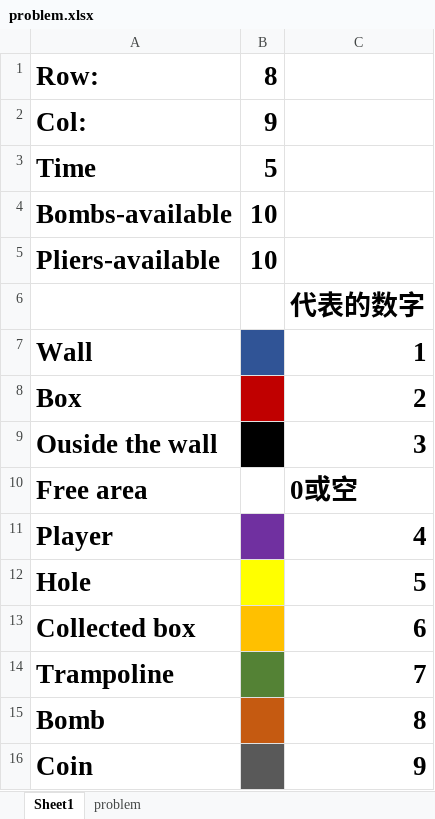
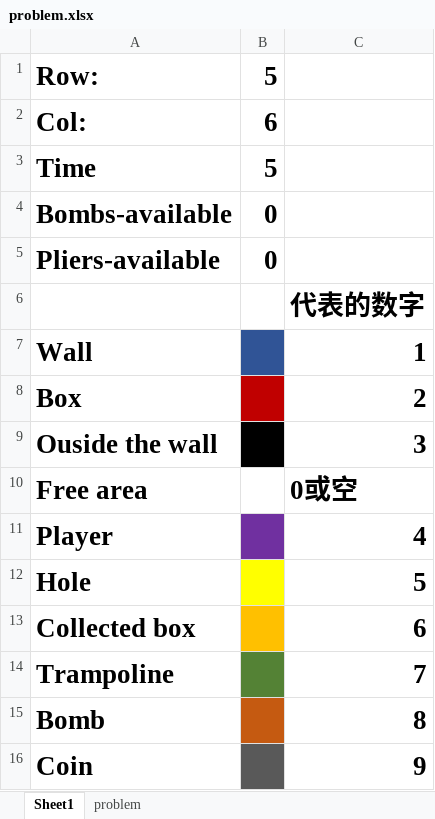
Before and after one commit to RoundofThree/INT-Coursework-2021, an Excel workbook: problem_file_generator/problem.xlsx, sheet Sheet1, drawn as a sheet; values as stored, in another font and other column widths than the file's, no borders; the diff names each change by its address in the sheet, - before the commit and + after, or states it on an @@ line.

```diff
--- a/problem_file_generator/problem.xlsx (sheet Sheet1)
+++ b/problem_file_generator/problem.xlsx (sheet Sheet1)
-B1: 8
+B1: 5
-B2: 9
+B2: 6
-B4:B5: 10
+B4:B5: 0
```
Also changed, not shown: sheet problem, 4 other files.
